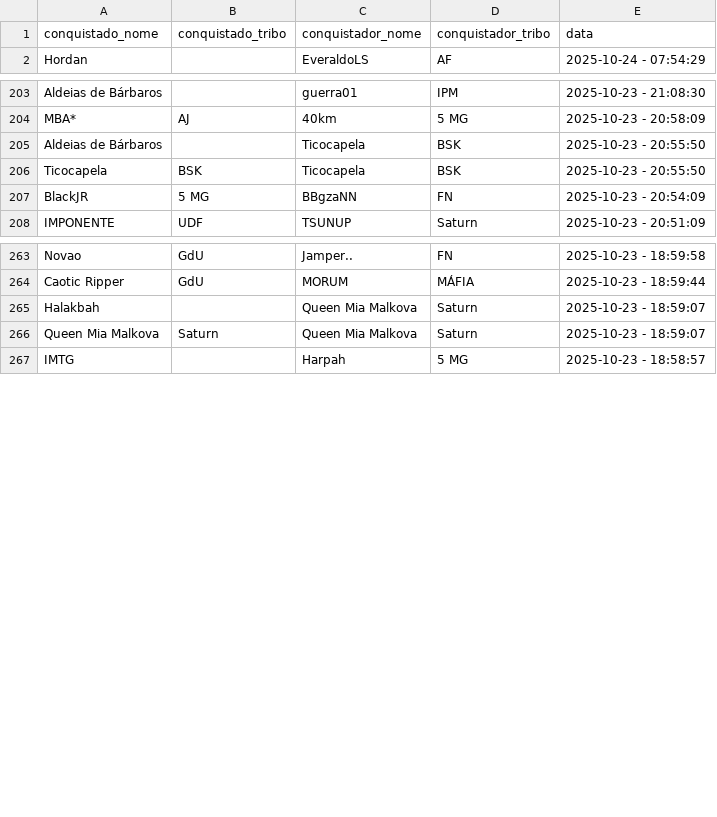
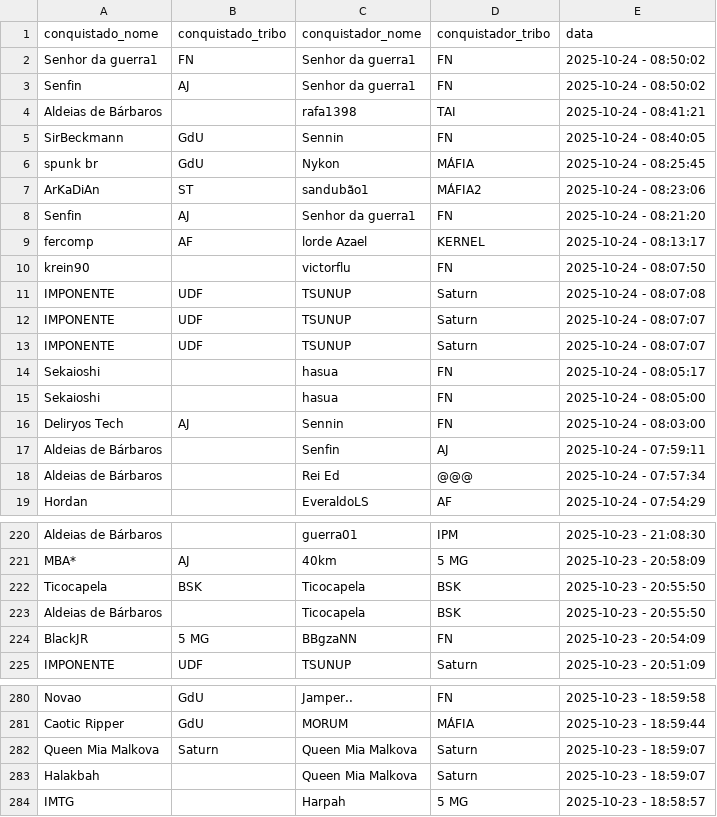
Before and after one commit to pedrodnsilveira/dashboardTW, a CSV file: ennoblements.csv, drawn as a sheet; only a part is shown, gaps mark what is left out; the diff covers the shown part only.

```diff
--- a/ennoblements.csv
+++ b/ennoblements.csv
@@ -1,2 +1,19 @@
 conquistado_nome;conquistado_tribo;conquistador_nome;conquistador_tribo;data
+Senhor da guerra1;FN;Senhor da guerra1;FN;2025-10-24 - 08:50:02
+Senfin;AJ;Senhor da guerra1;FN;2025-10-24 - 08:50:02
+Aldeias de Bárbaros;;rafa1398;TAI;2025-10-24 - 08:41:21
+SirBeckmann;GdU;Sennin;FN;2025-10-24 - 08:40:05
+spunk br;GdU;Nykon;MÁFIA;2025-10-24 - 08:25:45
+ArKaDiAn;ST;sandubão1;MÁFIA2;2025-10-24 - 08:23:06
+Senfin;AJ;Senhor da guerra1;FN;2025-10-24 - 08:21:20
+fercomp;AF;lorde Azael;KERNEL;2025-10-24 - 08:13:17
+krein90;;victorflu;FN;2025-10-24 - 08:07:50
+IMPONENTE;UDF;TSUNUP;Saturn;2025-10-24 - 08:07:08
+IMPONENTE;UDF;TSUNUP;Saturn;2025-10-24 - 08:07:07
+IMPONENTE;UDF;TSUNUP;Saturn;2025-10-24 - 08:07:07
+Sekaioshi;;hasua;FN;2025-10-24 - 08:05:17
+Sekaioshi;;hasua;FN;2025-10-24 - 08:05:00
+Deliryos Tech;AJ;Sennin;FN;2025-10-24 - 08:03:00
+Aldeias de Bárbaros;;Senfin;AJ;2025-10-24 - 07:59:11
+Aldeias de Bárbaros;;Rei Ed;@@@;2025-10-24 - 07:57:34
 Hordan;;EveraldoLS;AF;2025-10-24 - 07:54:29
@@ -204,4 +221,4 @@ Aldeias de Bárbaros;;guerra01;IPM;2025-10-23 - 21:08:30
 MBA*;AJ;40km;5 MG;2025-10-23 - 20:58:09
+Ticocapela;BSK;Ticocapela;BSK;2025-10-23 - 20:55:50
 Aldeias de Bárbaros;;Ticocapela;BSK;2025-10-23 - 20:55:50
-Ticocapela;BSK;Ticocapela;BSK;2025-10-23 - 20:55:50
 BlackJR;5 MG;BBgzaNN;FN;2025-10-23 - 20:54:09
@@ -264,4 +281,4 @@ Novao;GdU;Jamper..;FN;2025-10-23 - 18:59:58
 Caotic Ripper;GdU;MORUM;MÁFIA;2025-10-23 - 18:59:44
+Queen Mia Malkova;Saturn;Queen Mia Malkova;Saturn;2025-10-23 - 18:59:07
 Halakbah;;Queen Mia Malkova;Saturn;2025-10-23 - 18:59:07
-Queen Mia Malkova;Saturn;Queen Mia Malkova;Saturn;2025-10-23 - 18:59:07
 IMTG;;Harpah;5 MG;2025-10-23 - 18:58:57
```
Also changed, not shown: 17 removed rows, 2 moved rows and 1 edited cell elsewhere in this file.
